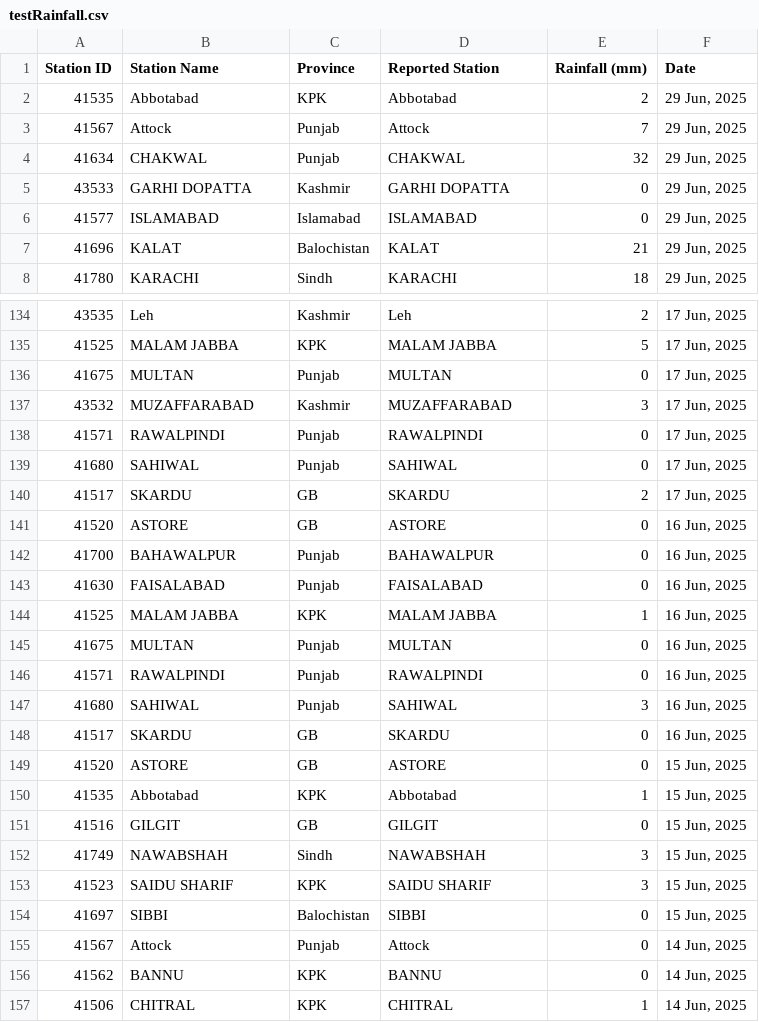
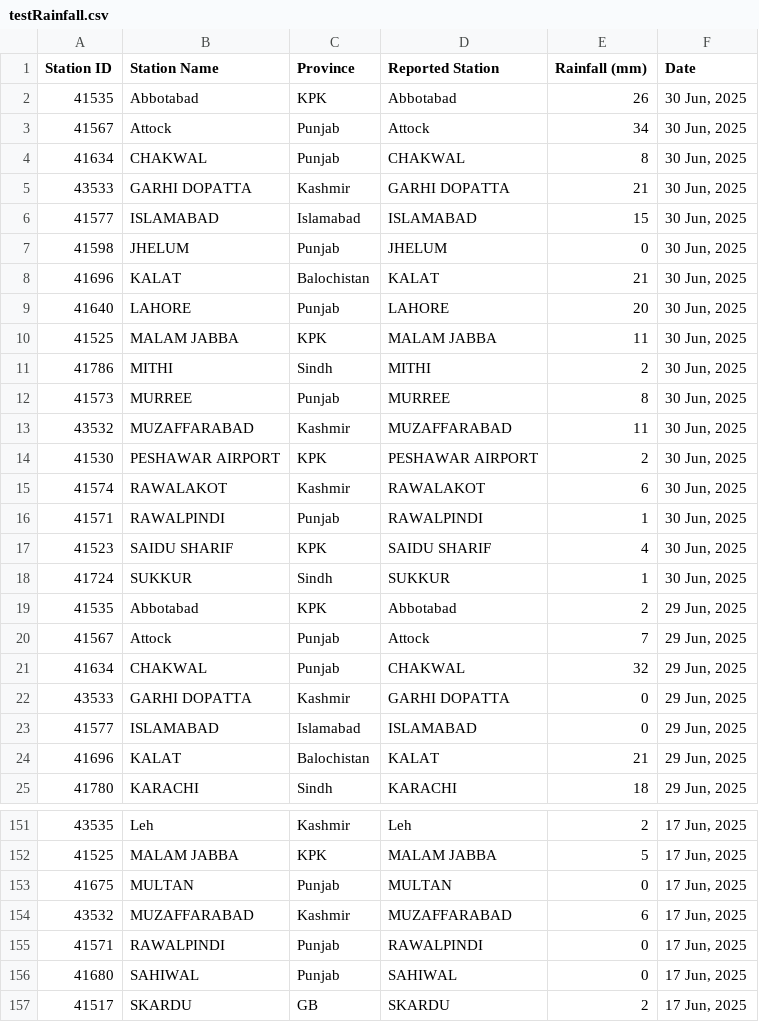
Before and after one commit to muhammadshah10/pakistan-rainfall-scraper, a CSV file: testRainfall.csv, drawn as a sheet; only a part is shown, gaps mark what is left out; the shorter side is filled out with more unchanged rows.

```diff
--- a/testRainfall.csv
+++ b/testRainfall.csv
@@ -1,2 +1,19 @@
 Station ID,Station Name,Province,Reported Station,Rainfall (mm),Date
+41535,Abbotabad,KPK,Abbotabad,26,"30 Jun, 2025"
+41567,Attock,Punjab,Attock,34,"30 Jun, 2025"
+41634,CHAKWAL,Punjab,CHAKWAL,8,"30 Jun, 2025"
+43533,GARHI DOPATTA,Kashmir,GARHI DOPATTA,21,"30 Jun, 2025"
+41577,ISLAMABAD,Islamabad,ISLAMABAD,15,"30 Jun, 2025"
+41598,JHELUM,Punjab,JHELUM,0,"30 Jun, 2025"
+41696,KALAT,Balochistan,KALAT,21,"30 Jun, 2025"
+41640,LAHORE,Punjab,LAHORE,20,"30 Jun, 2025"
+41525,MALAM JABBA,KPK,MALAM JABBA,11,"30 Jun, 2025"
+41786,MITHI,Sindh,MITHI,2,"30 Jun, 2025"
+41573,MURREE,Punjab,MURREE,8,"30 Jun, 2025"
+43532,MUZAFFARABAD,Kashmir,MUZAFFARABAD,11,"30 Jun, 2025"
+41530,PESHAWAR AIRPORT,KPK,PESHAWAR AIRPORT,2,"30 Jun, 2025"
+41574,RAWALAKOT,Kashmir,RAWALAKOT,6,"30 Jun, 2025"
+41571,RAWALPINDI,Punjab,RAWALPINDI,1,"30 Jun, 2025"
+41523,SAIDU SHARIF,KPK,SAIDU SHARIF,4,"30 Jun, 2025"
+41724,SUKKUR,Sindh,SUKKUR,1,"30 Jun, 2025"
 41535,Abbotabad,KPK,Abbotabad,2,"29 Jun, 2025"
@@ -136,3 +153,3 @@
 41675,MULTAN,Punjab,MULTAN,0,"17 Jun, 2025"
-43532,MUZAFFARABAD,Kashmir,MUZAFFARABAD,3,"17 Jun, 2025"
+43532,MUZAFFARABAD,Kashmir,MUZAFFARABAD,6,"17 Jun, 2025"
 41571,RAWALPINDI,Punjab,RAWALPINDI,0,"17 Jun, 2025"
```
